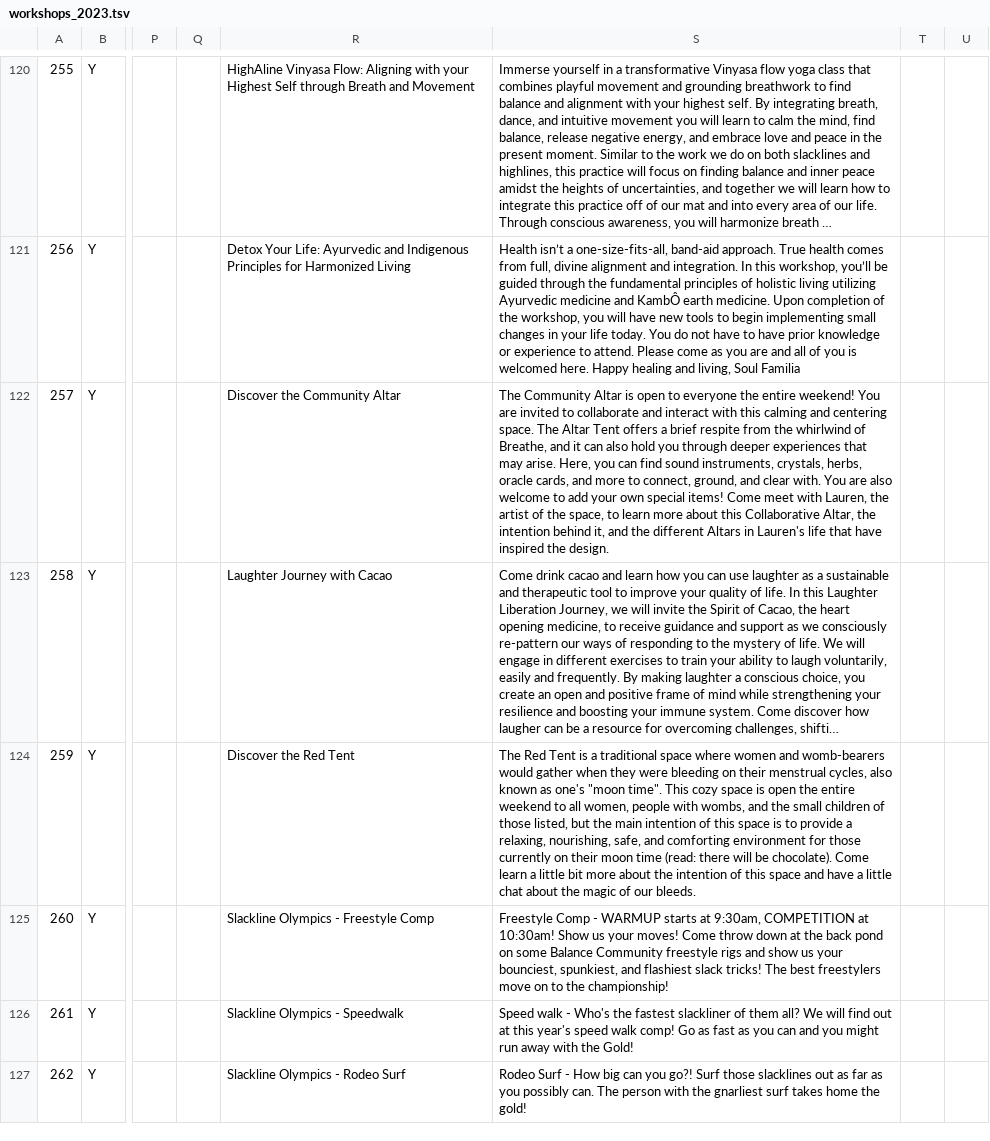
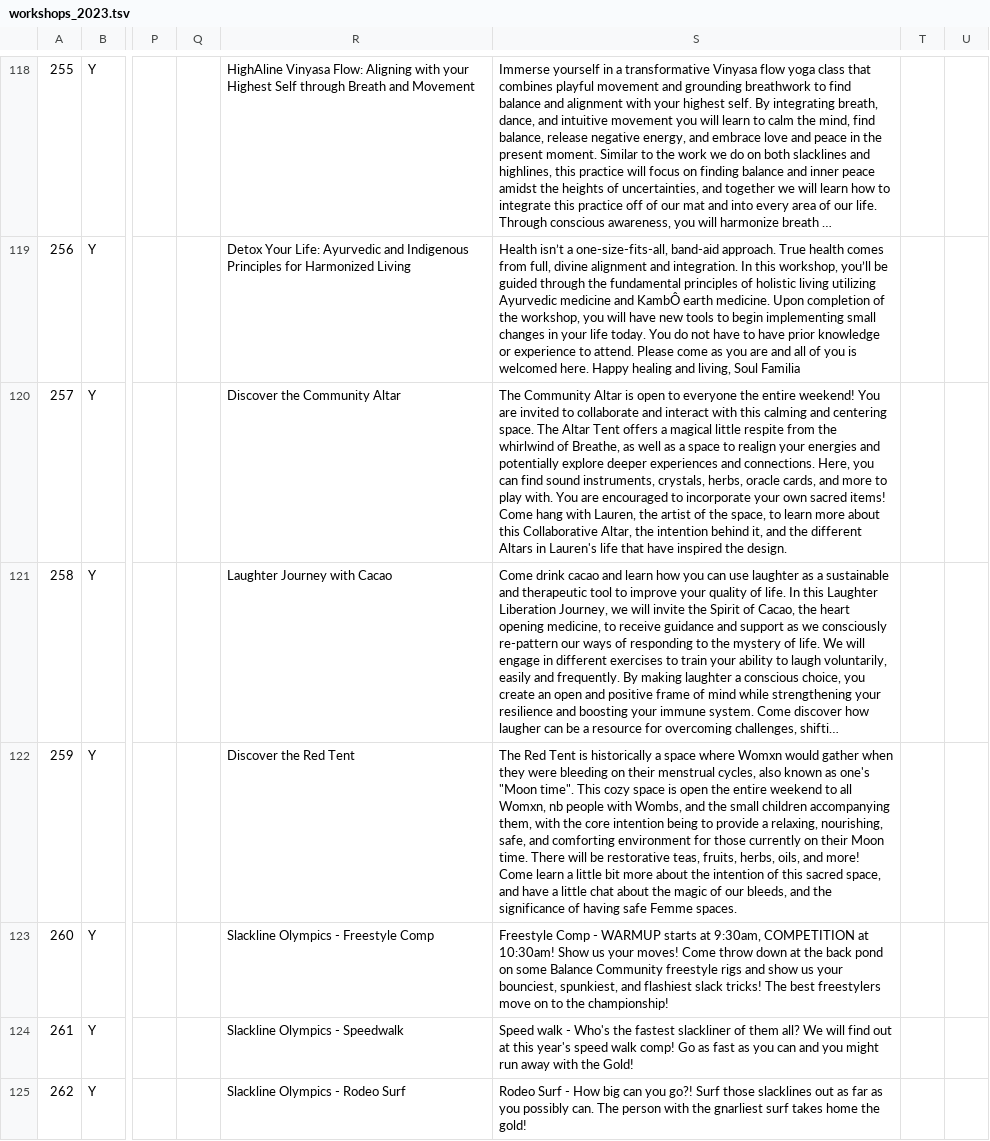
Before and after one commit to mlashner/BreatheApi, a TSV file: src/main/resources/workshops_2023.tsv, drawn as a sheet; only a part is shown, gaps mark what is left out; long unchanged cells end in …; addresses are those after the commit; the diff covers the shown part only; the diff names each change by its address in the sheet, - before the commit and + after, or states it on an @@ line.

Commit message:
new sched

```diff
--- a/src/main/resources/workshops_2023.tsv
+++ b/src/main/resources/workshops_2023.tsv
-S120: …offers a brief respite from the whirlwind of Breathe, and it can also hold you through deeper experiences that may arise. Here, you can find sound instruments, crystals, herbs, oracle cards, and more to connect, ground, and clear with. You are also welcome to add your own special items! Come meet with Lauren,…
+S120: …offers a magical little respite from the whirlwind of Breathe, as well as a space to realign your energies and potentially explore deeper experiences and connections. Here, you can find sound instruments, crystals, herbs, oracle cards, and more to play with. You are encouraged to incorporate your own sacred items! Come hang with Lauren,…
-S122: …Tent is a traditional space where women and womb-bearers would gather when they were bleeding on their menstrual cycles, also known as one's "moon time". This cozy space is open the entire weekend to all women, people with wombs, and the small children of those listed, but the main intention of this space is to provide a relaxing, nourishing, safe, and comforting environment for those currently on their moon time (read: there will be chocolate). Come learn a little bit more about the intention of this space and have a little chat about the magic of our bleeds.
+S122: …Tent is historically a space where Womxn would gather when they were bleeding on their menstrual cycles, also known as one's "Moon time". This cozy space is open the entire weekend to all Womxn, nb people with Wombs, and the small children accompanying them, with the core intention being to provide a relaxing, nourishing, safe, and comforting environment for those currently on their Moon time. There will be restorative teas, fruits, herbs, oils, and more! Come learn a little bit more about the intention of this sacred space, and have a little chat about the magic of our bleeds, and the significance of having safe Femme spaces.
```
Also changed, not shown: 1 added row, 2 removed rows and 43 edited cells elsewhere in this file.
